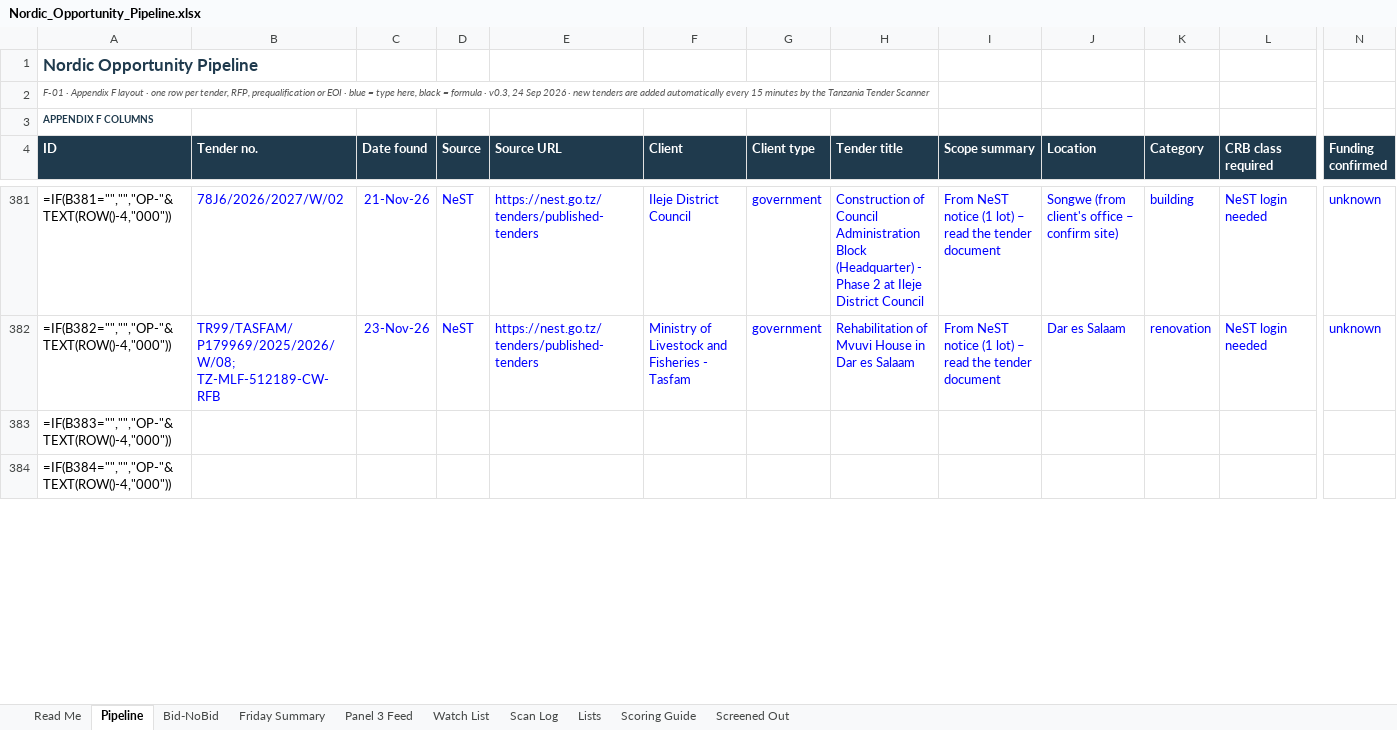
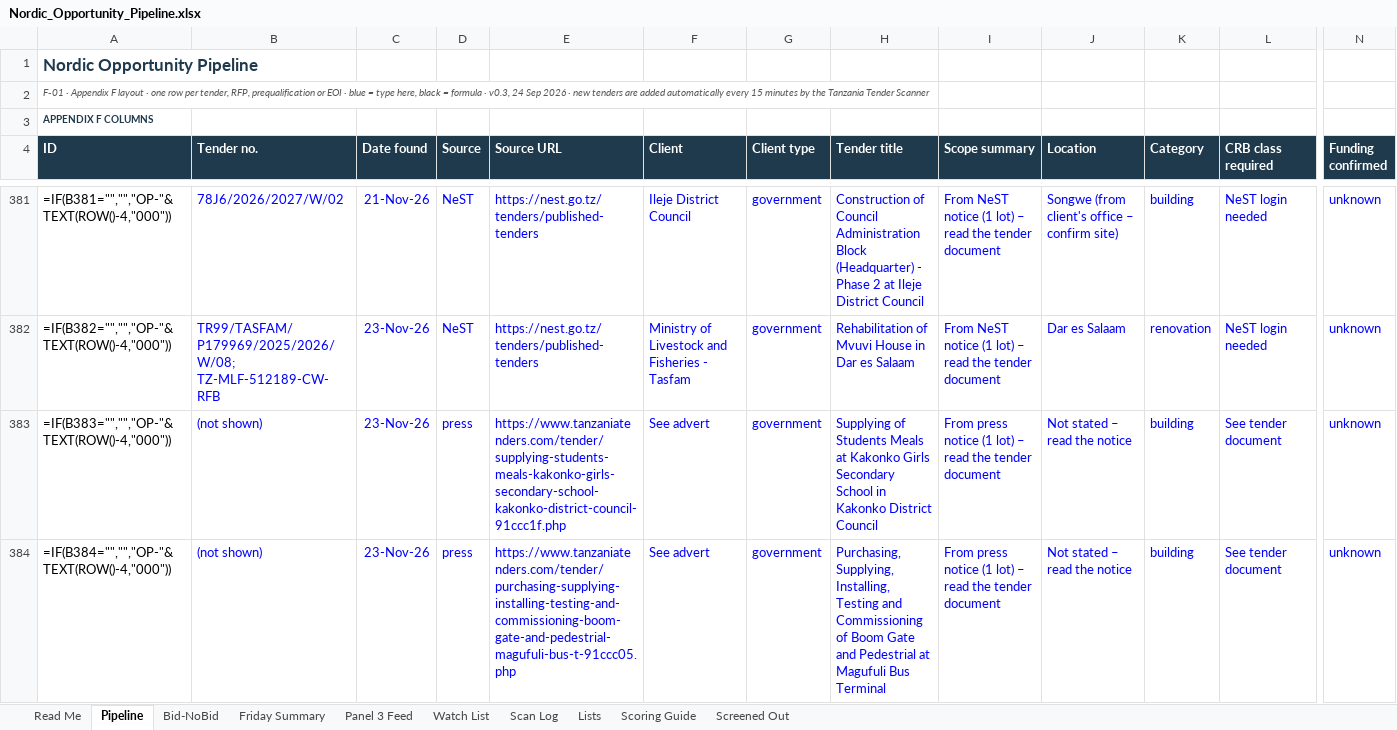
Before and after one commit to frankkashushura/nordic-tender-scanner, an Excel workbook: data/Nordic_Opportunity_Pipeline.xlsx, sheet Pipeline, drawn as a sheet; only a part is shown, gaps mark what is left out; values as stored, in another font and other column widths than the file's, no borders; formulas without a stored value are shown as written; conditional formats not drawn; the diff covers the shown part only; the diff names each change by its address in the sheet, - before the commit and + after, or states it on an @@ line.

```diff
--- a/data/Nordic_Opportunity_Pipeline.xlsx (sheet Pipeline)
+++ b/data/Nordic_Opportunity_Pipeline.xlsx (sheet Pipeline)
-B383:B384 (Tender no.): (empty)
+B383:B384 (Tender no.): (not shown)
-C383:C384 (Date found): (empty)
+C383:C384 (Date found): 23-Nov-26
-D383:D384 (Source): (empty)
+D383:D384 (Source): press
-E383 (Source URL): (empty)
+E383 (Source URL): https://www.tanzaniatenders.com/tender/supplying-students-meals-kakonko-girls-secondary-school-kakonko-district-council-91ccc1f.php
-F383:F384 (Client): (empty)
+F383:F384 (Client): See advert
-G383:G384 (Client type): (empty)
+G383:G384 (Client type): government
-H383 (Tender title): (empty)
+H383 (Tender title): Supplying of Students Meals at Kakonko Girls Secondary School in Kakonko District Council
-I383:I384 (Scope summary): (empty)
+I383:I384 (Scope summary): From press notice (1 lot) – read the tender document
-J383:J384 (Location): (empty)
+J383:J384 (Location): Not stated – read the notice
-K383:K384 (Category): (empty)
+K383:K384 (Category): building
-L383:L384 (CRB class required): (empty)
+L383:L384 (CRB class required): See tender document
-N383:N384 (Funding confirmed): (empty)
+N383:N384 (Funding confirmed): unknown
-E384 (Source URL): (empty)
+E384 (Source URL): https://www.tanzaniatenders.com/tender/purchasing-supplying-installing-testing-and-commissioning-boom-gate-and-pedestrial-magufuli-bus-t-91ccc05.php
-H384 (Tender title): (empty)
+H384 (Tender title): Purchasing, Supplying, Installing, Testing and Commissioning of Boom Gate and Pedestrial at Magufuli Bus Terminal
```
Also changed, not shown: 54 edited cells elsewhere in this sheet, sheet Screened Out, sheet Scan Log, sheet Bid-NoBid, 6 other files.
